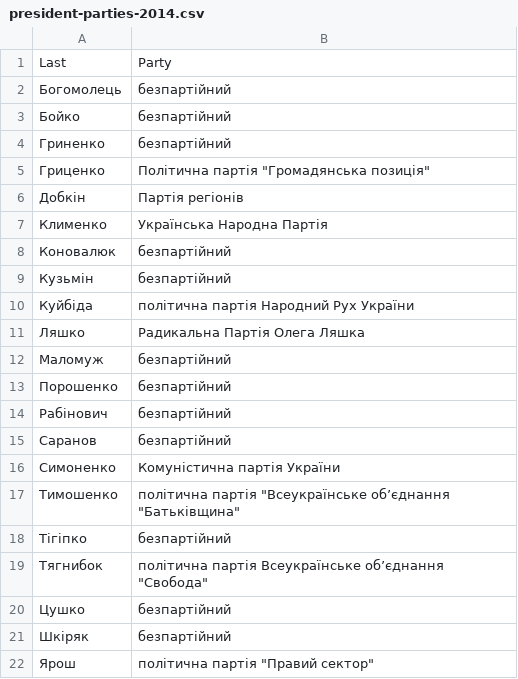
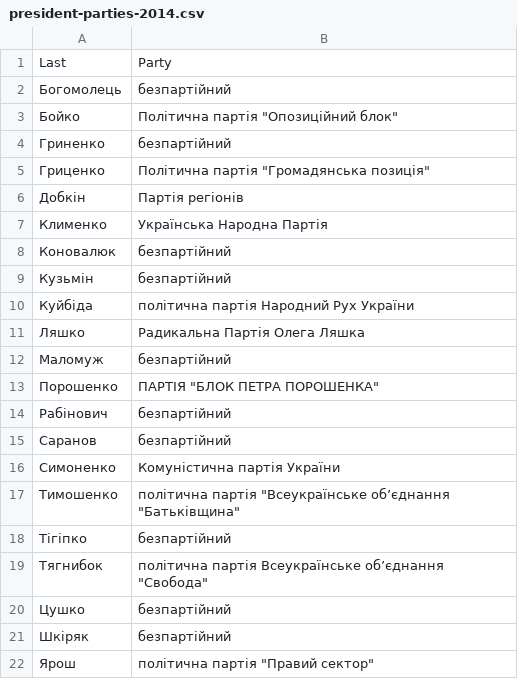
Before and after one commit to ivaldez21/parliamentary_elections_forecasting_2019, a CSV file: president-parties-2014.csv, drawn as a sheet.

Commit message:
Update president-parties-2014.csv
fixing some parties, need to finish fixing them

```diff
--- a/president-parties-2014.csv
+++ b/president-parties-2014.csv
@@ -2,3 +2,3 @@ Last,Party
 Богомолець,безпартійний
-Бойко,безпартійний
+Бойко,"Політична партія ""Опозиційний блок"""
 Гриненко,безпартійний
@@ -12,3 +12,3 @@ Last,Party
 Маломуж,безпартійний
-Порошенко,безпартійний
+Порошенко," ПАРТІЯ ""БЛОК ПЕТРА ПОРОШЕНКА"""
 Рабінович,безпартійний
```
